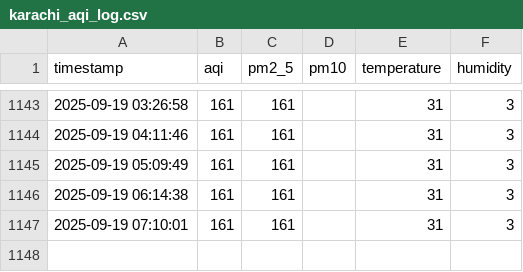
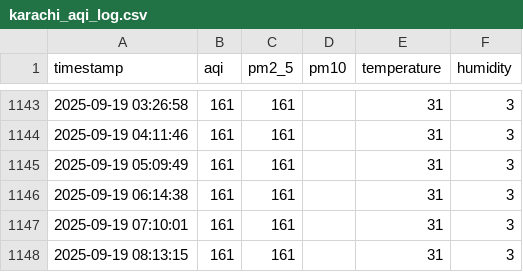
Before and after one commit to ShanzayKn/AQI, a CSV file: data/karachi_aqi_log.csv, drawn as a sheet; only a part is shown, gaps mark what is left out; the diff names each change by its address in the sheet, - before the commit and + after, or states it on an @@ line.

```diff
--- a/data/karachi_aqi_log.csv
+++ b/data/karachi_aqi_log.csv
+row 1148: 2025-09-19 08:13:15 | 161 | 161 |  | 31 | 3
```
